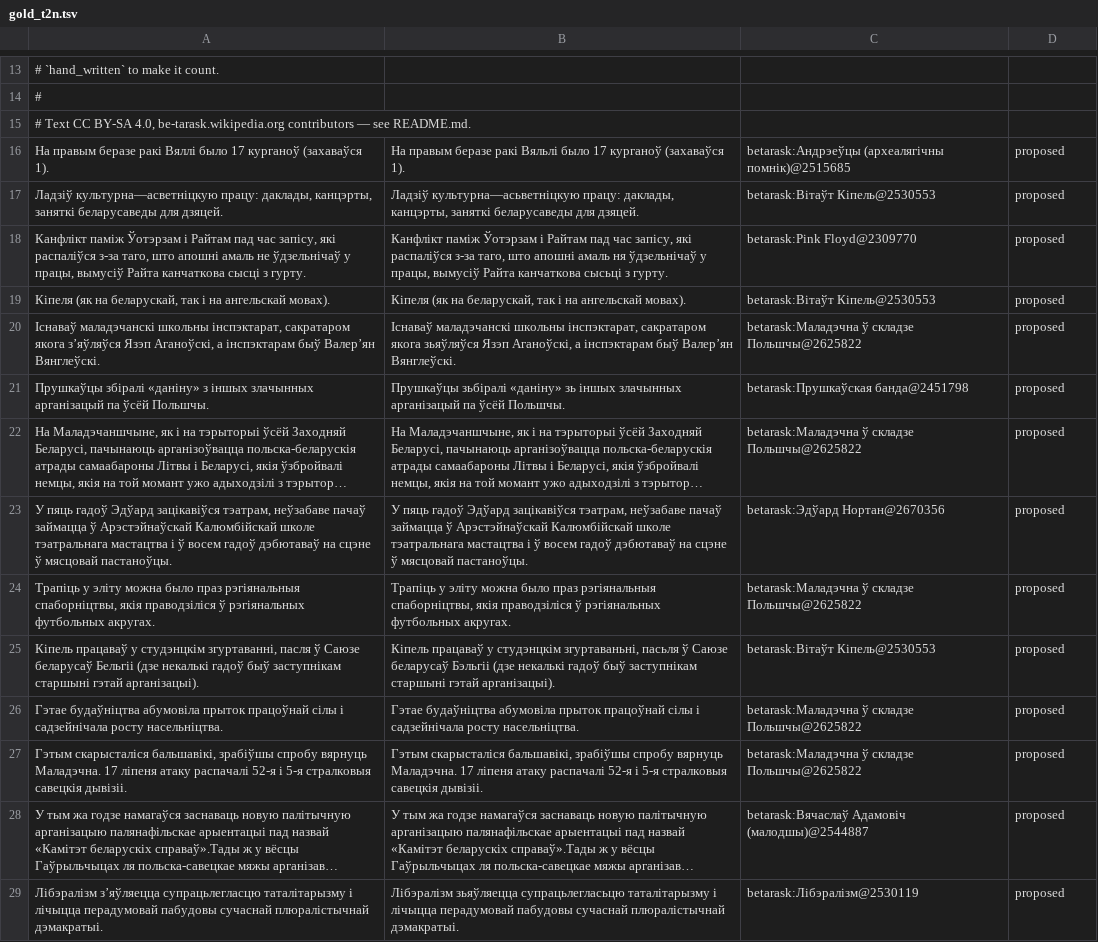
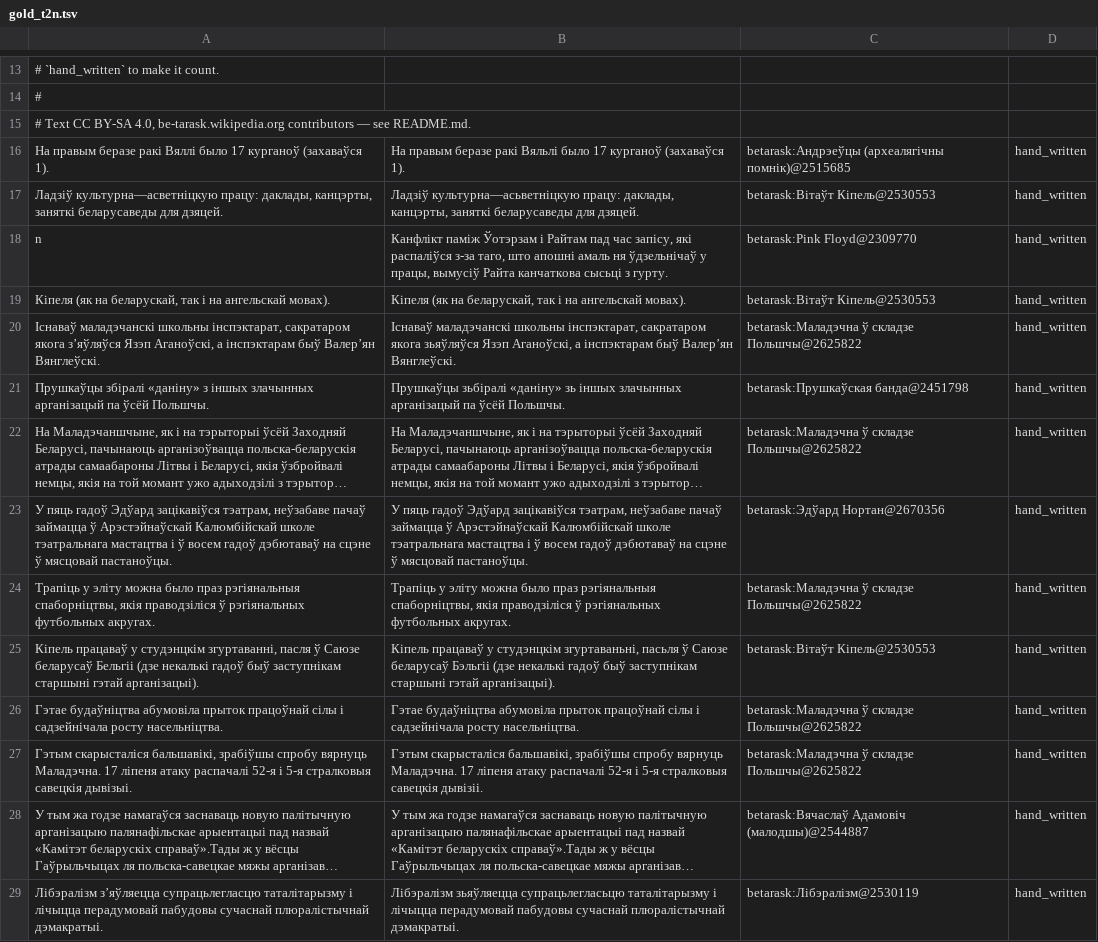
Before and after one commit to sewstie/pravapis, a TSV file: data/eval/tarask/gold_t2n.tsv, drawn as a sheet; only a part is shown, gaps mark what is left out; long unchanged cells end in …; the diff covers the shown part only; the diff names each change by its address in the sheet, - before the commit and + after, or states it on an @@ line.

```diff
--- a/data/eval/tarask/gold_t2n.tsv
+++ b/data/eval/tarask/gold_t2n.tsv
-D16:D29: proposed
+D16:D29: hand_written
-A18: Канфлікт паміж Ўотэрзам і Райтам пад час запісу, які распаліўся з-за таго, што апошні амаль не ўдзельнічаў у працы, вымусіў Райта канчаткова сысці з гурту.
+A18: n
-A27: …стралковыя савецкія дывізіі.
+A27: …стралковыя савецкія дывізыі.
```
Also changed, not shown: 178 edited cells elsewhere in this file, data/eval/tarask/audit.tsv, data/lexicon/stems/stems.tsv, 8 other files.
